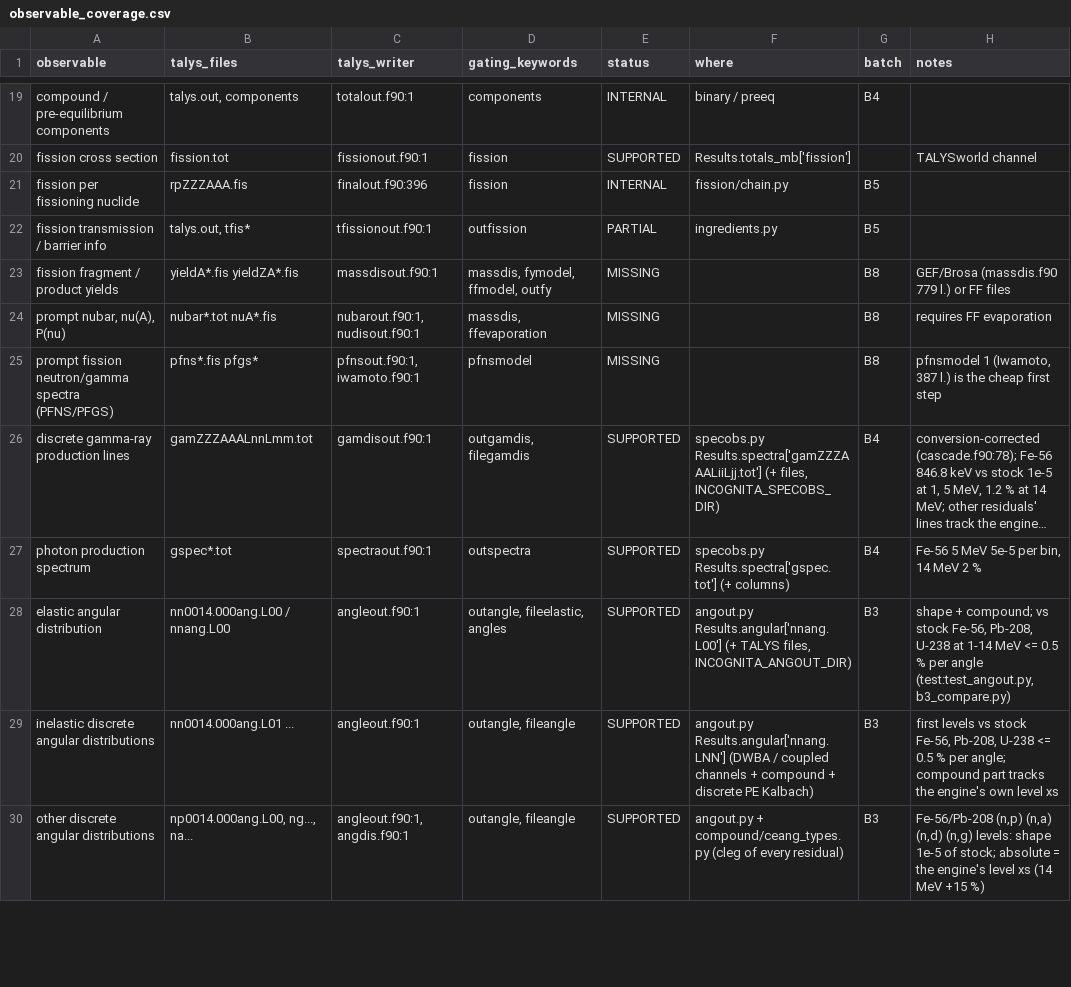
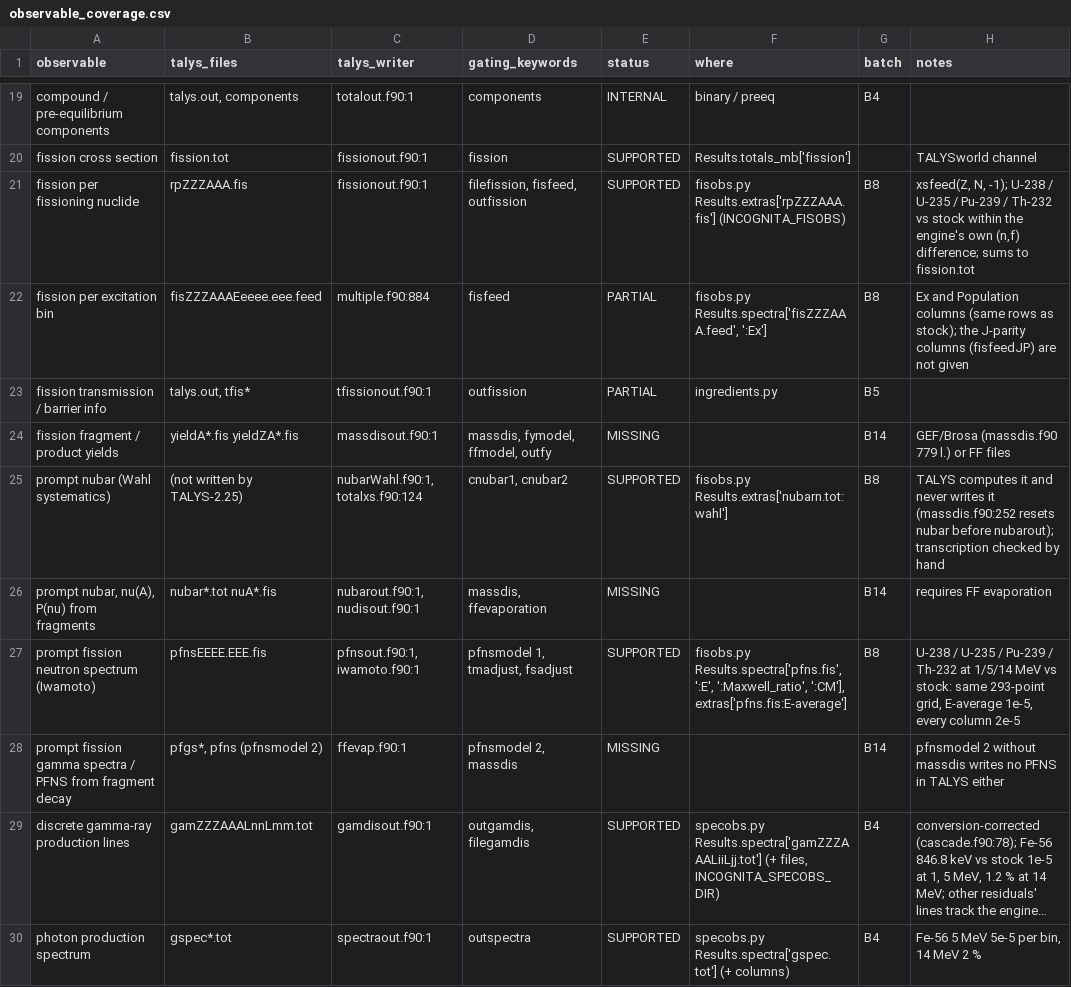
Before and after one commit to seth-michael-weaver/incognita, a CSV file: docs/hf/observable_coverage.csv, drawn as a sheet; only a part is shown, gaps mark what is left out; the shorter side is filled out with more unchanged rows; long unchanged cells end in …; removed rows and columns are numbered as before the commit, all else as after; the diff names each change by its address in the sheet, - before the commit and + after, or states it on an @@ line.

```diff
--- a/docs/hf/observable_coverage.csv
+++ b/docs/hf/observable_coverage.csv
-C21 (talys_writer): finalout.f90:396
+C21 (talys_writer): fissionout.f90:1
-D21 (gating_keywords): fission
+D21 (gating_keywords): filefission, fisfeed, outfission
-E21 (status): INTERNAL
+E21 (status): SUPPORTED
-F21 (where): fission/chain.py
+F21 (where): fisobs.py Results.extras['rpZZZAAA.fis'] (INCOGNITA_FISOBS)
-G21 (batch): B5
+G21 (batch): B8
-H21 (notes): (empty)
+H21 (notes): xsfeed(Z, N, -1); U-238 / U-235 / Pu-239 / Th-232 vs stock within the engine's own (n,f) difference; sums to fission.tot
+row 22: fission per excitation bin | fisZZZAAAEeeee.eee.feed | multiple.f90:884 | fisfeed | PARTIAL | fisobs.py Results.spectra['fisZZZAAA.feed', ':Ex'] | B8 | Ex and Population columns (same rows as stock); the J-parity columns (fisfeedJP) are not given
-G24 (batch): B8
+G24 (batch): B14
+row 25: prompt nubar (Wahl systematics) | (not written by TALYS-2.25) | nubarWahl.f90:1, totalxs.f90:124 | cnubar1, cnubar2 | SUPPORTED | fisobs.py Results.extras['nubarn.tot:wahl'] | B8 | TALYS computes it and never writes it (massdis.f90:252 resets nubar before nubarout); transcription checked by hand
-A26 (observable): prompt nubar, nu(A), P(nu)
+A26 (observable): prompt nubar, nu(A), P(nu) from fragments
-G26 (batch): B8
+G26 (batch): B14
-row 25: prompt fission neutron/gamma spectra (PFNS/PFGS) | pfns*.fis pfgs* | pfnsout.f90:1, iwamoto.f90:1 | pfnsmodel | MISSING |  | B8 | pfnsmodel 1 (Iwamoto, 387 l.) is the cheap first step
+row 27: prompt fission neutron spectrum (Iwamoto) | pfnsEEEE.EEE.fis | pfnsout.f90:1, iwamoto.f90:1 | pfnsmodel 1, tmadjust, fsadjust | SUPPORTED | fisobs.py Results.spectra['pfns.fis', ':E', ':Maxwell_ratio', ':CM'], extras['pfns.fis:E-average'] | B8 | U-238 / U-235 / Pu-239 / Th-232 at 1/5/14 MeV vs stock: same 293-point grid, E-average 1e-5, every column 2e-5
+row 28: prompt fission gamma spectra / PFNS from fragment decay | pfgs*, pfns (pfnsmodel 2) | ffevap.f90:1 | pfnsmodel 2, massdis | MISSING |  | B14 | pfnsmodel 2 without massdis writes no PFNS in TALYS either
```
Also changed, not shown: docs/hf/keyword_coverage.csv, 12 other files.
